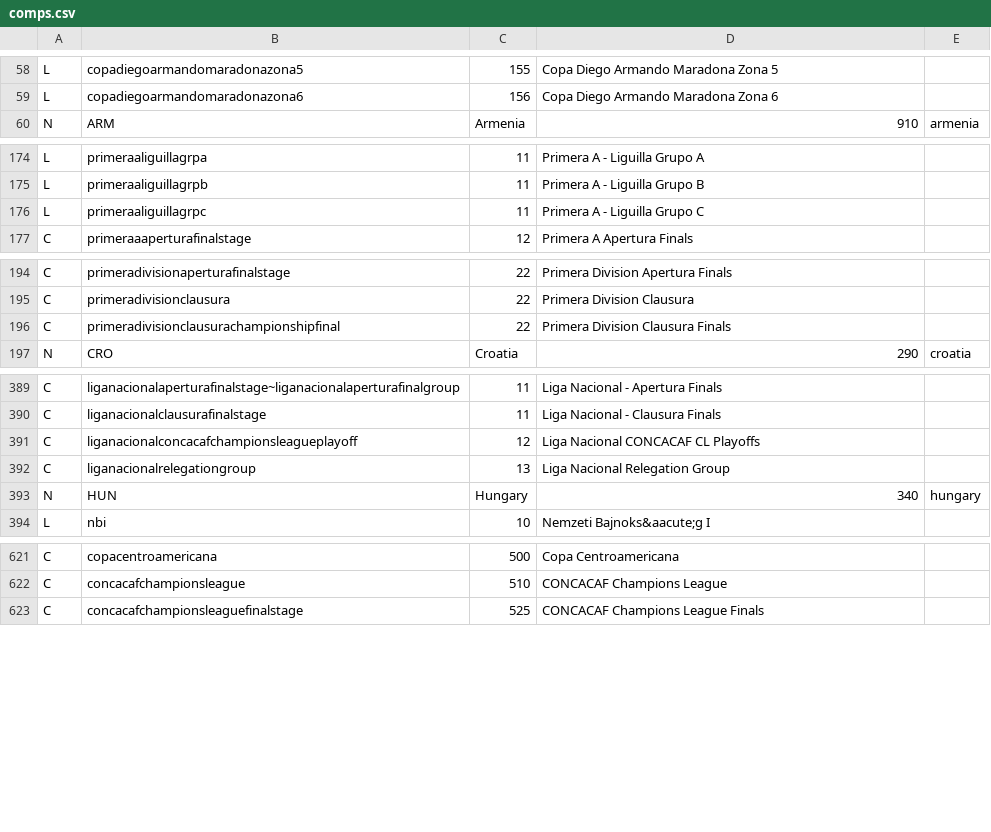
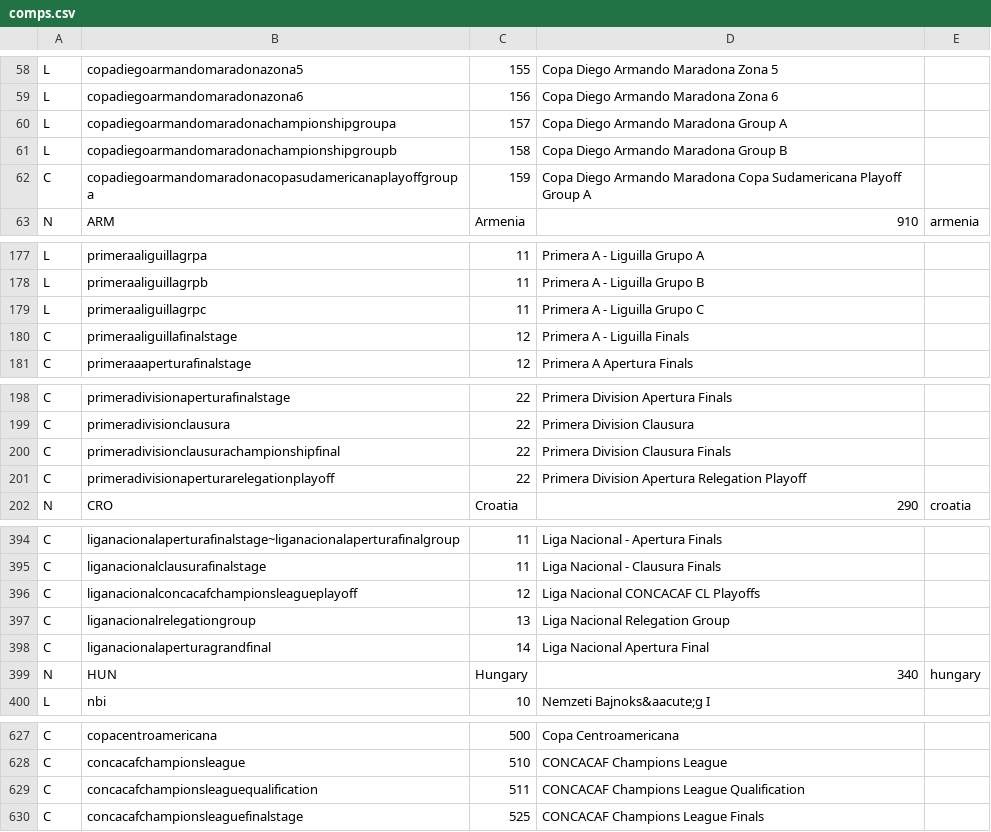
Before and after one commit to tshamilton/fitba, a CSV file: config/comps.csv, drawn as a sheet; only a part is shown, gaps mark what is left out; the diff covers the shown part only; the diff names each change by its address in the sheet, - before the commit and + after, or states it on an @@ line.

Commit message:
updates to teams and comps

```diff
--- a/config/comps.csv
+++ b/config/comps.csv
+row 60: L | copadiegoarmandomaradonachampionshipgroupa | 157 | Copa Diego Armando Maradona Group A
+row 61: L | copadiegoarmandomaradonachampionshipgroupb | 158 | Copa Diego Armando Maradona Group B
+row 62: C | copadiegoarmandomaradonacopasudamericanaplayoffgroupa | 159 | Copa Diego Armando Maradona Copa Sudamericana Playoff Group A
+row 180: C | primeraaliguillafinalstage | 12 | Primera A - Liguilla Finals
+row 201: C | primeradivisionaperturarelegationplayoff | 22 | Primera Division Apertura Relegation Playoff
+row 398: C | liganacionalaperturagrandfinal | 14 | Liga Nacional Apertura Final
+row 629: C | concacafchampionsleaguequalification | 511 | CONCACAF Champions League Qualification
```
Also changed, not shown: 2 added rows elsewhere in this file, config/teams.csv, 3 other files.
